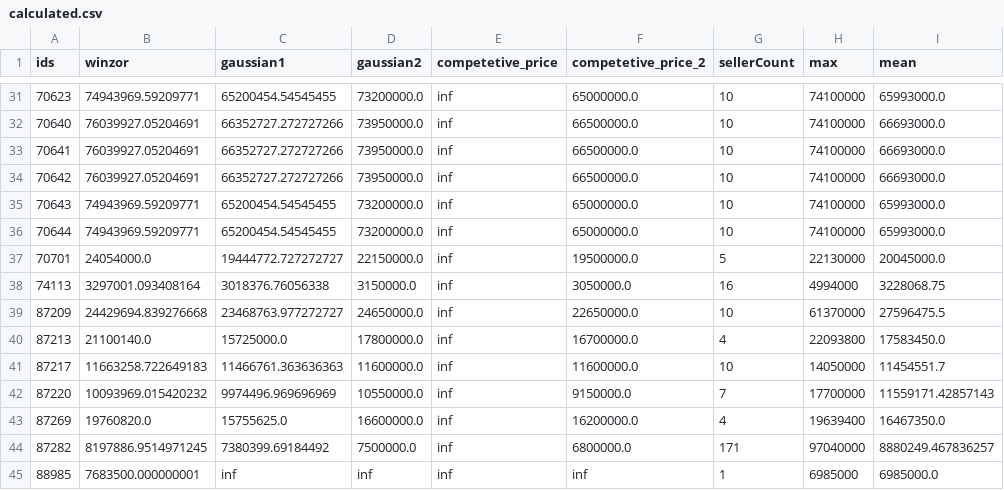
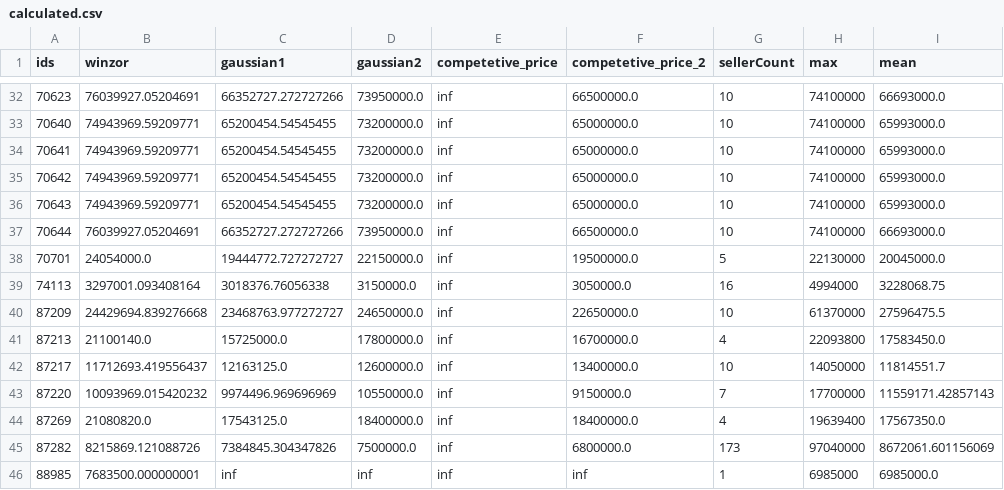
Before and after one commit to Mirzaei81/TorobScrapper, a CSV file: calculated.csv, drawn as a sheet; only a part is shown, gaps mark what is left out; addresses are those after the commit; the diff covers the shown part only; the diff names each change by its address in the sheet, - before the commit and + after, or states it on an @@ line.

```diff
--- a/calculated.csv
+++ b/calculated.csv
-B32 (winzor): 74943969.59209771
+B32 (winzor): 76039927.05204691
-C32 (gaussian1): 65200454.54545455
+C32 (gaussian1): 66352727.272727266
-D32 (gaussian2): 73200000.0
+D32 (gaussian2): 73950000.0
-F32 (competetive_price_2): 65000000.0
+F32 (competetive_price_2): 66500000.0
-I32 (mean): 65993000.0
+I32 (mean): 66693000.0
-B33:B35 (winzor): 76039927.05204691
+B33:B35 (winzor): 74943969.59209771
-C33:C35 (gaussian1): 66352727.272727266
+C33:C35 (gaussian1): 65200454.54545455
-D33:D35 (gaussian2): 73950000.0
+D33:D35 (gaussian2): 73200000.0
-F33:F35 (competetive_price_2): 66500000.0
+F33:F35 (competetive_price_2): 65000000.0
-I33:I35 (mean): 66693000.0
+I33:I35 (mean): 65993000.0
-B37 (winzor): 74943969.59209771
+B37 (winzor): 76039927.05204691
-C37 (gaussian1): 65200454.54545455
+C37 (gaussian1): 66352727.272727266
-D37 (gaussian2): 73200000.0
+D37 (gaussian2): 73950000.0
-F37 (competetive_price_2): 65000000.0
+F37 (competetive_price_2): 66500000.0
-I37 (mean): 65993000.0
+I37 (mean): 66693000.0
-B42 (winzor): 11663258.722649183
+B42 (winzor): 11712693.419556437
-C42 (gaussian1): 11466761.363636363
+C42 (gaussian1): 12163125.0
-D42 (gaussian2): 11600000.0
+D42 (gaussian2): 12600000.0
-F42 (competetive_price_2): 11600000.0
+F42 (competetive_price_2): 13400000.0
-I42 (mean): 11454551.7
+I42 (mean): 11814551.7
-B44 (winzor): 19760820.0
+B44 (winzor): 21080820.0
-C44 (gaussian1): 15755625.0
+C44 (gaussian1): 17543125.0
-D44 (gaussian2): 16600000.0
+D44 (gaussian2): 18400000.0
-F44 (competetive_price_2): 16200000.0
+F44 (competetive_price_2): 18400000.0
-I44 (mean): 16467350.0
+I44 (mean): 17567350.0
-B45 (winzor): 8197886.9514971245
+B45 (winzor): 8215869.121088726
-C45 (gaussian1): 7380399.69184492
+C45 (gaussian1): 7384845.304347826
-G45 (sellerCount): 171
+G45 (sellerCount): 173
-I45 (mean): 8880249.467836257
+I45 (mean): 8672061.601156069
```
Also changed, not shown: 1 added row and 60 edited cells elsewhere in this file, 2 other files.
